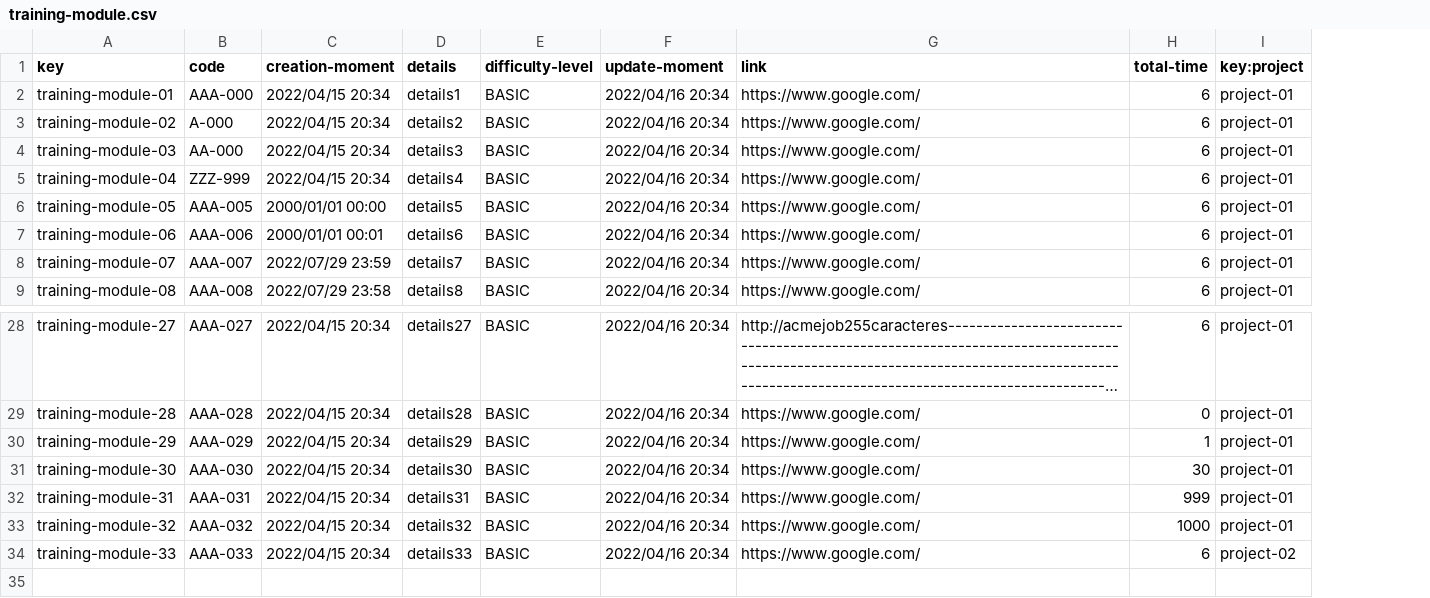
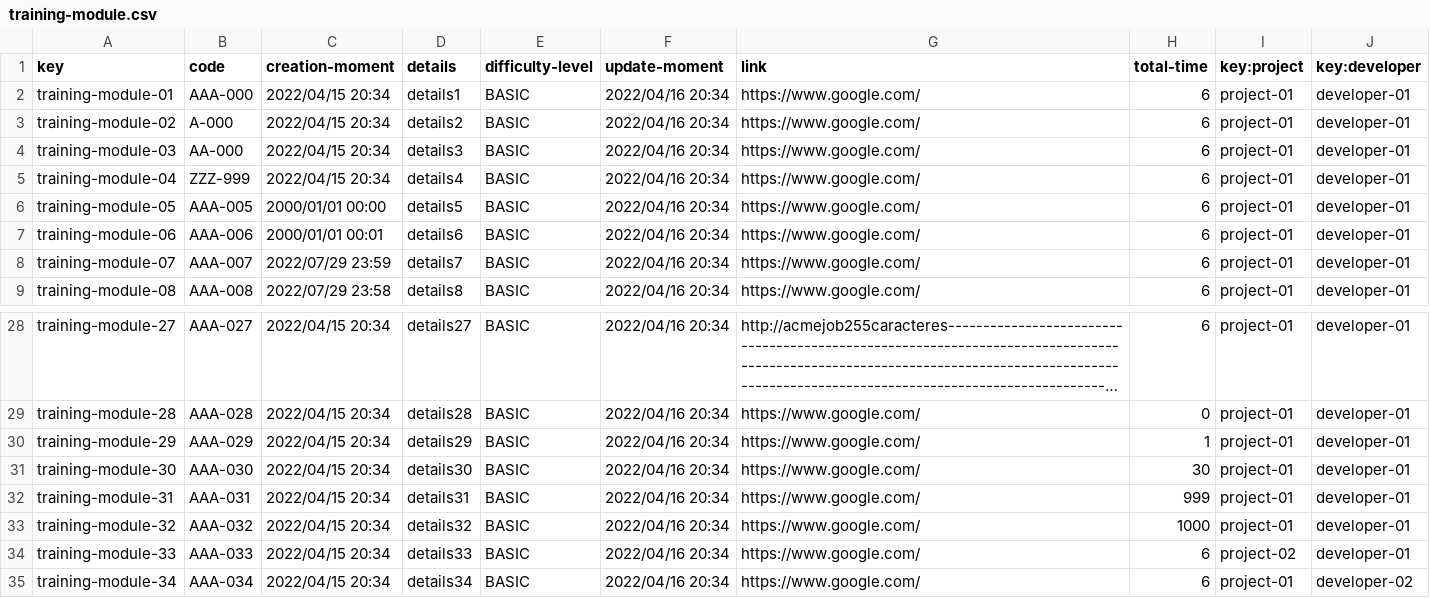
Before and after one commit to alvaroChico2408/Acme-SF-D04, a CSV file: src/main/webapp/WEB-INF/resources/sample-data/training-module.csv, drawn as a sheet; only a part is shown, gaps mark what is left out; long unchanged cells end in …; the diff names each change by its address in the sheet, - before the commit and + after, or states it on an @@ line.

Commit message:
[hotfix] Updated relations in trainingModule entity

```diff
--- a/src/main/webapp/WEB-INF/resources/sample-data/training-module.csv
+++ b/src/main/webapp/WEB-INF/resources/sample-data/training-module.csv
+column J (key:developer), rows 2-9: all developer-01; rows 28-34: all developer-01
+row 35: training-module-34 | AAA-034 | 2022/04/15 20:34 | details34 | BASIC | 2022/04/16 20:34 | https://www.google.com/ | 6 | project-01 | developer-02
```
Also changed, not shown: 1 other file.
